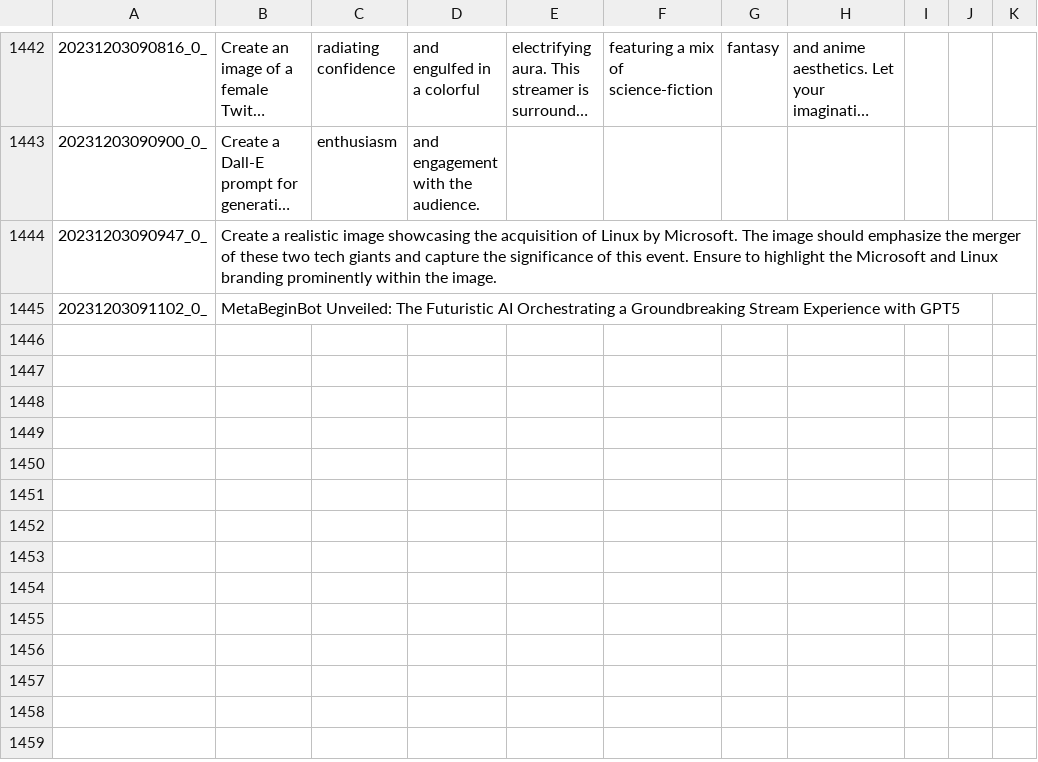
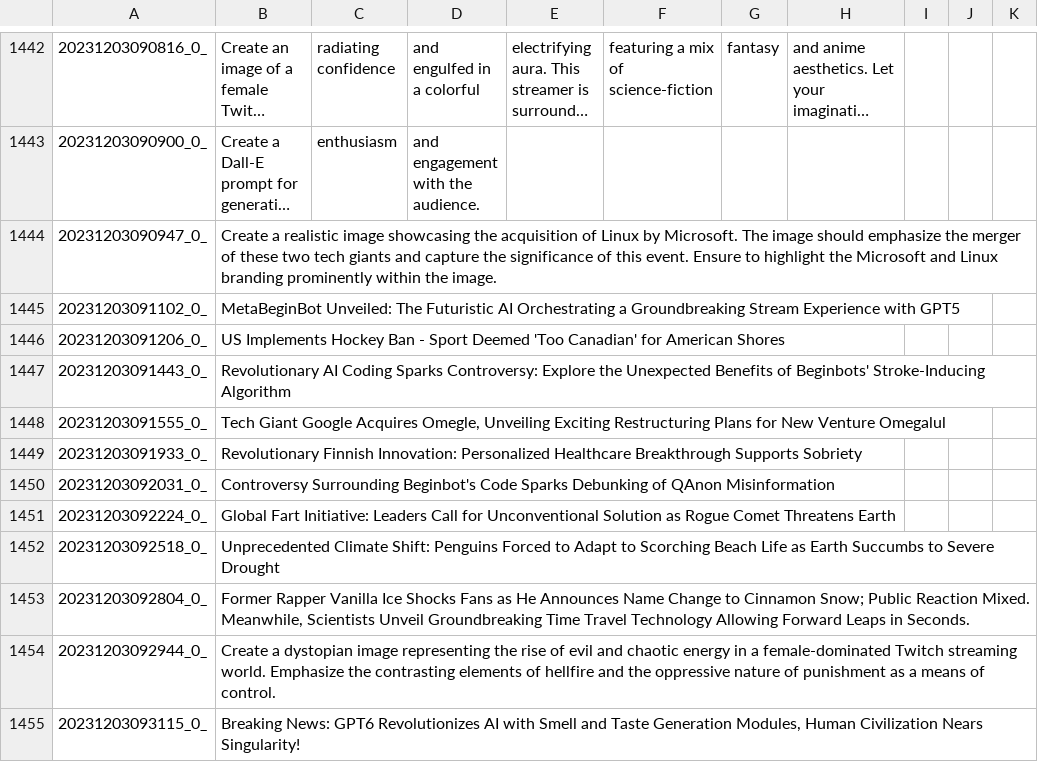
Before and after one commit to tjdevries/subd, a CSV file: output.csv, drawn as a sheet; only a part is shown, gaps mark what is left out; long unchanged cells end in …; the diff names each change by its address in the sheet, - before the commit and + after, or states it on an @@ line.

```diff
--- a/output.csv
+++ b/output.csv
+row 1446: 20231203091206_0_ | US Implements Hockey Ban - Sport Deemed 'Too Canadian' for American Shores
+row 1447: 20231203091443_0_ | Revolutionary AI Coding Sparks Controversy: Explore the Unexpected Benefits of Beginbots' Stroke-Inducing Algorithm
+row 1448: 20231203091555_0_ | Tech Giant Google Acquires Omegle, Unveiling Exciting Restructuring Plans for New Venture Omegalul
+row 1449: 20231203091933_0_ | Revolutionary Finnish Innovation: Personalized Healthcare Breakthrough Supports Sobriety
+row 1450: 20231203092031_0_ | Controversy Surrounding Beginbot's Code Sparks Debunking of QAnon Misinformation
+row 1451: 20231203092224_0_ | Global Fart Initiative: Leaders Call for Unconventional Solution as Rogue Comet Threatens Earth
+row 1452: 20231203092518_0_ | Unprecedented Climate Shift: Penguins Forced to Adapt to Scorching Beach Life as Earth Succumbs to Severe Drought
+row 1453: 20231203092804_0_ | Former Rapper Vanilla Ice Shocks Fans as He Announces Name Change to Cinnamon Snow; Public Reaction Mixed. Meanwhile, Scientists Unveil Groundbreaking Time Travel Technology Allowing Forward Leaps in Seconds.
+row 1454: 20231203092944_0_ | Create a dystopian image representing the rise of evil and chaotic energy in a female-dominated Twitch streaming world. Emphasize the contrasting elements of hellfire and the oppressive nature of punishment as a means of control.
+row 1455: 20231203093115_0_ | Breaking News: GPT6 Revolutionizes AI with Smell and Taste Generation Modules, Human Civilization Nears Singularity!
```
Also changed, not shown: 3 other files.
